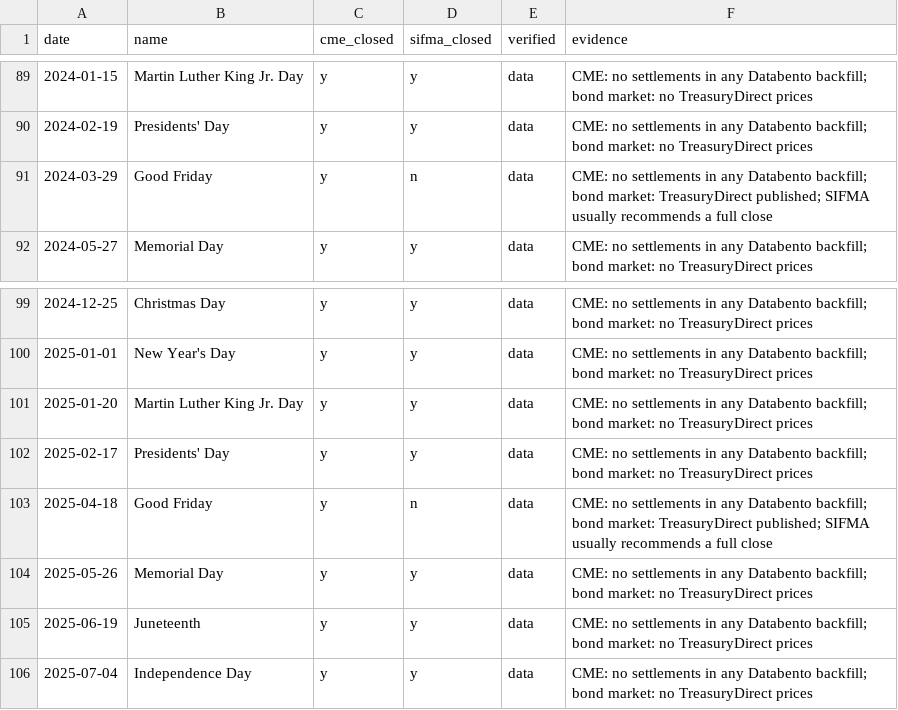
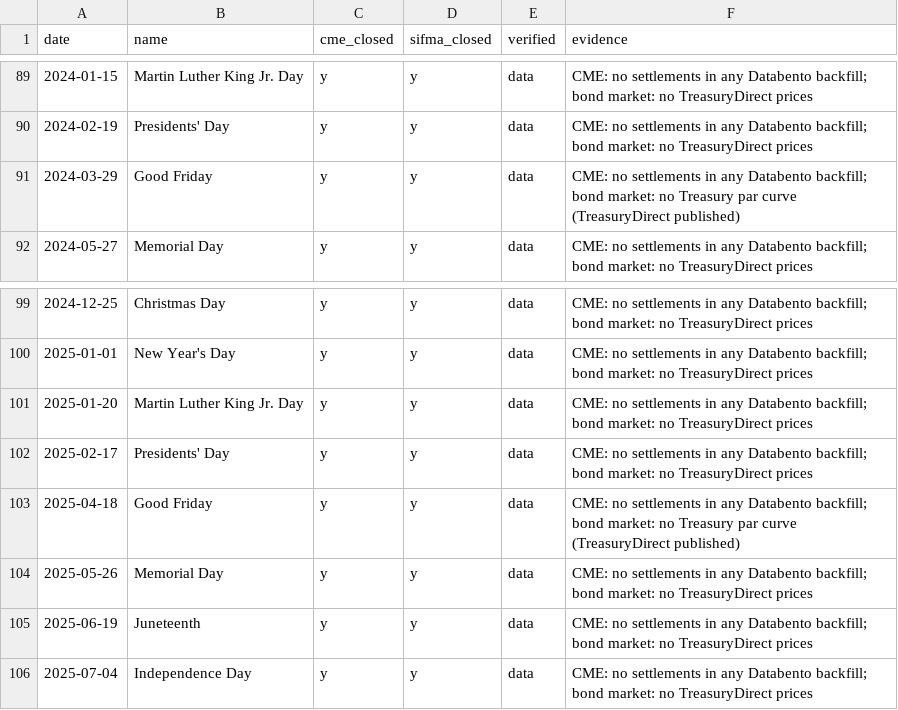
Before and after one commit to willdshi/ust-futures-ctd, a CSV file: src/ctd/reference/data/holidays.csv, drawn as a sheet; only a part is shown, gaps mark what is left out.

```diff
--- a/src/ctd/reference/data/holidays.csv
+++ b/src/ctd/reference/data/holidays.csv
@@ -90,3 +90,3 @@ date,name,cme_closed,sifma_closed,verified,evidence
 2024-02-19,Presidents' Day,y,y,data,CME: no settlements in any Databento backfill; bond market: no TreasuryDirect prices
-2024-03-29,Good Friday,y,n,data,CME: no settlements in any Databento backfill; bond market: TreasuryDirect published; SIFMA usually recommends a full close
+2024-03-29,Good Friday,y,y,data,CME: no settlements in any Databento backfill; bond market: no Treasury par curve (TreasuryDirect published)
 2024-05-27,Memorial Day,y,y,data,CME: no settlements in any Databento backfill; bond market: no TreasuryDirect prices
@@ -102,3 +102,3 @@ date,name,cme_closed,sifma_closed,verified,evidence
 2025-02-17,Presidents' Day,y,y,data,CME: no settlements in any Databento backfill; bond market: no TreasuryDirect prices
-2025-04-18,Good Friday,y,n,data,CME: no settlements in any Databento backfill; bond market: TreasuryDirect published; SIFMA usually recommends a full close
+2025-04-18,Good Friday,y,y,data,CME: no settlements in any Databento backfill; bond market: no Treasury par curve (TreasuryDirect published)
 2025-05-26,Memorial Day,y,y,data,CME: no settlements in any Databento backfill; bond market: no TreasuryDirect prices
```
Also changed, not shown: 8 other files.
